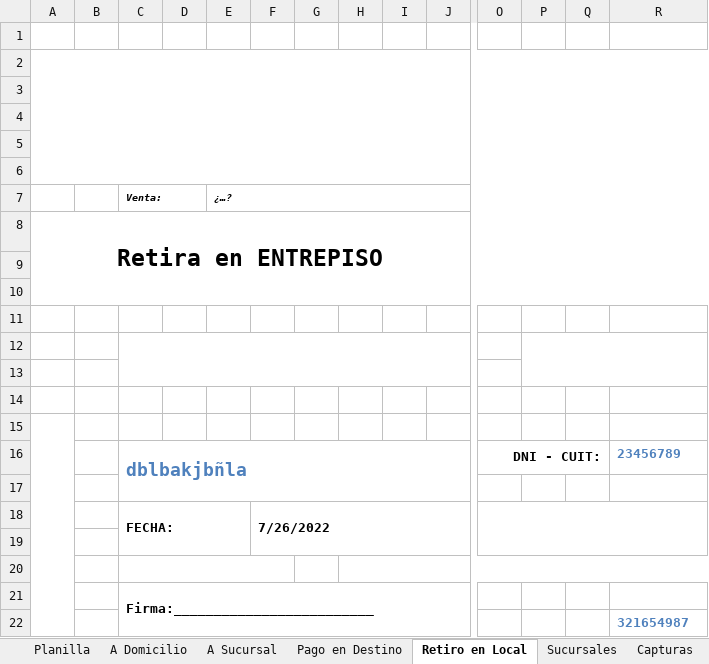
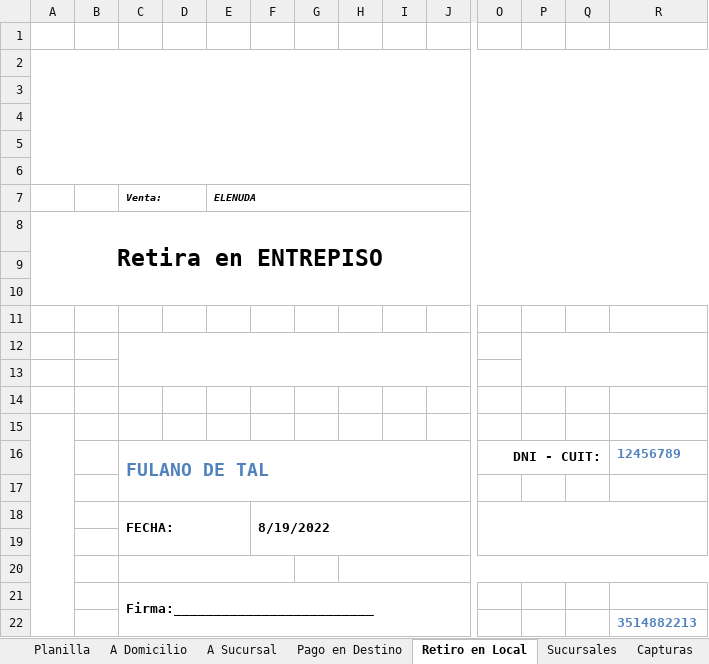
Before and after one commit to edgardoraul/archivos_bat, an Excel workbook: 01. Ventas Elena 1. 15-03-2022.xlsm, sheet Retiro en Local, drawn as a sheet; only a part is shown, gaps mark what is left out; values as stored, in another font and other column widths than the file's, no borders; charts and pictures not drawn; removed rows and columns are numbered as before the commit, all else as after; rows hold the shown columns only; the diff names each change by its address in the sheet, - before the commit and + after, or states it on an @@ line.

```diff
--- a/01. Ventas Elena 1. 15-03-2022.xlsm (sheet Retiro en Local)
+++ b/01. Ventas Elena 1. 15-03-2022.xlsm (sheet Retiro en Local)
-E7: ¿…?
+E7: ELENUDA
-row 16:  |  | dblbakjbñla |  |  |  |  |  |  |  | DNI - CUIT: |  |  | 23456789
+row 16:  |  | FULANO DE TAL |  |  |  |  |  |  |  | DNI - CUIT: |  |  | 12456789
-F18: 7/26/2022
+F18: 8/19/2022
-R22: 321654987
+R22: 3514882213
```
Also changed, not shown: sheet Planilla, sheet A Sucursal, sheet Pago en Destino, sheet A Domicilio, formulas that keep their value, charts or pictures, ListadoImagenesWeb.xlsm.
